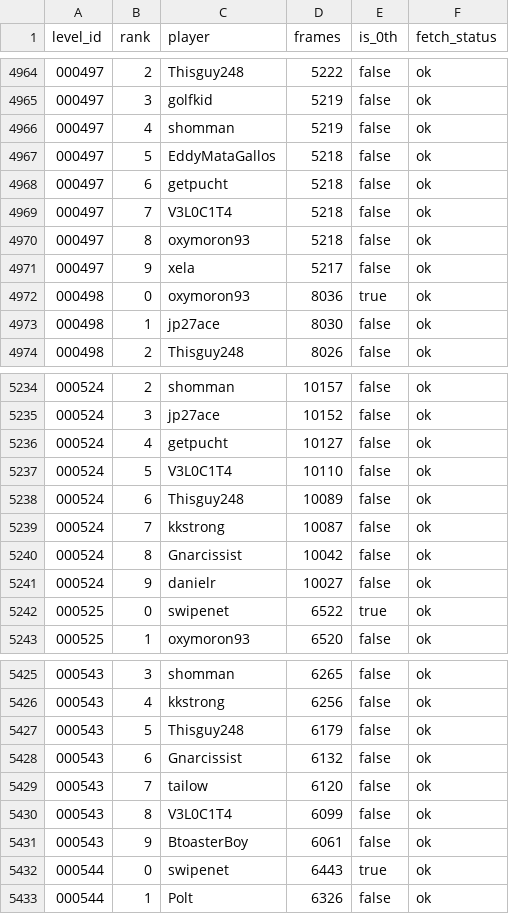
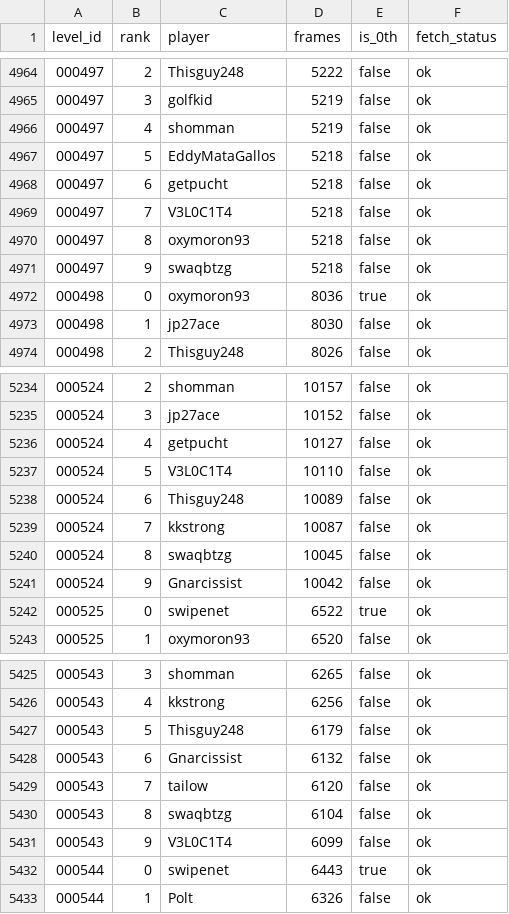
Before and after one commit to cfairNv2/nv2-metanet-records, a CSV file: site/metanet_leaderboards.csv, drawn as a sheet; only a part is shown, gaps mark what is left out; the diff covers the shown part only.

Commit message:
Refresh Nv2 leaderboard data

```diff
--- a/site/metanet_leaderboards.csv
+++ b/site/metanet_leaderboards.csv
@@ -4970,3 +4970,3 @@
 000497,8,oxymoron93,5218,false,ok
-000497,9,xela,5217,false,ok
+000497,9,swaqbtzg,5218,false,ok
 000498,0,oxymoron93,8036,true,ok
@@ -5239,4 +5239,4 @@
 000524,7,kkstrong,10087,false,ok
-000524,8,Gnarcissist,10042,false,ok
-000524,9,danielr,10027,false,ok
+000524,8,swaqbtzg,10045,false,ok
+000524,9,Gnarcissist,10042,false,ok
 000525,0,swipenet,6522,true,ok
@@ -5429,4 +5429,4 @@
 000543,7,tailow,6120,false,ok
-000543,8,V3L0C1T4,6099,false,ok
-000543,9,BtoasterBoy,6061,false,ok
+000543,8,swaqbtzg,6104,false,ok
+000543,9,V3L0C1T4,6099,false,ok
 000544,0,swipenet,6443,true,ok
```
Also changed, not shown: 2 added rows, 2 removed rows and 27 edited cells elsewhere in this file, 3 other files.
